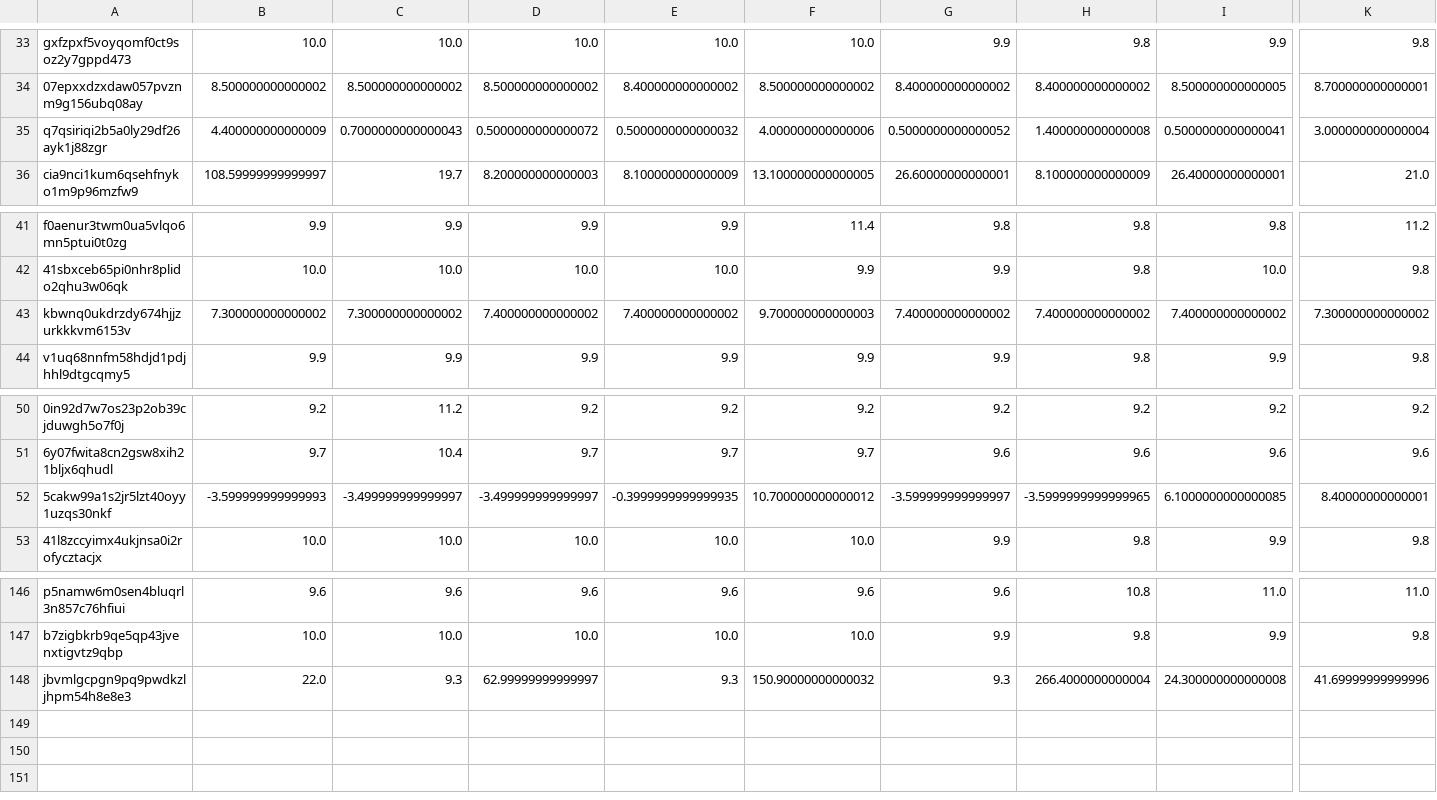
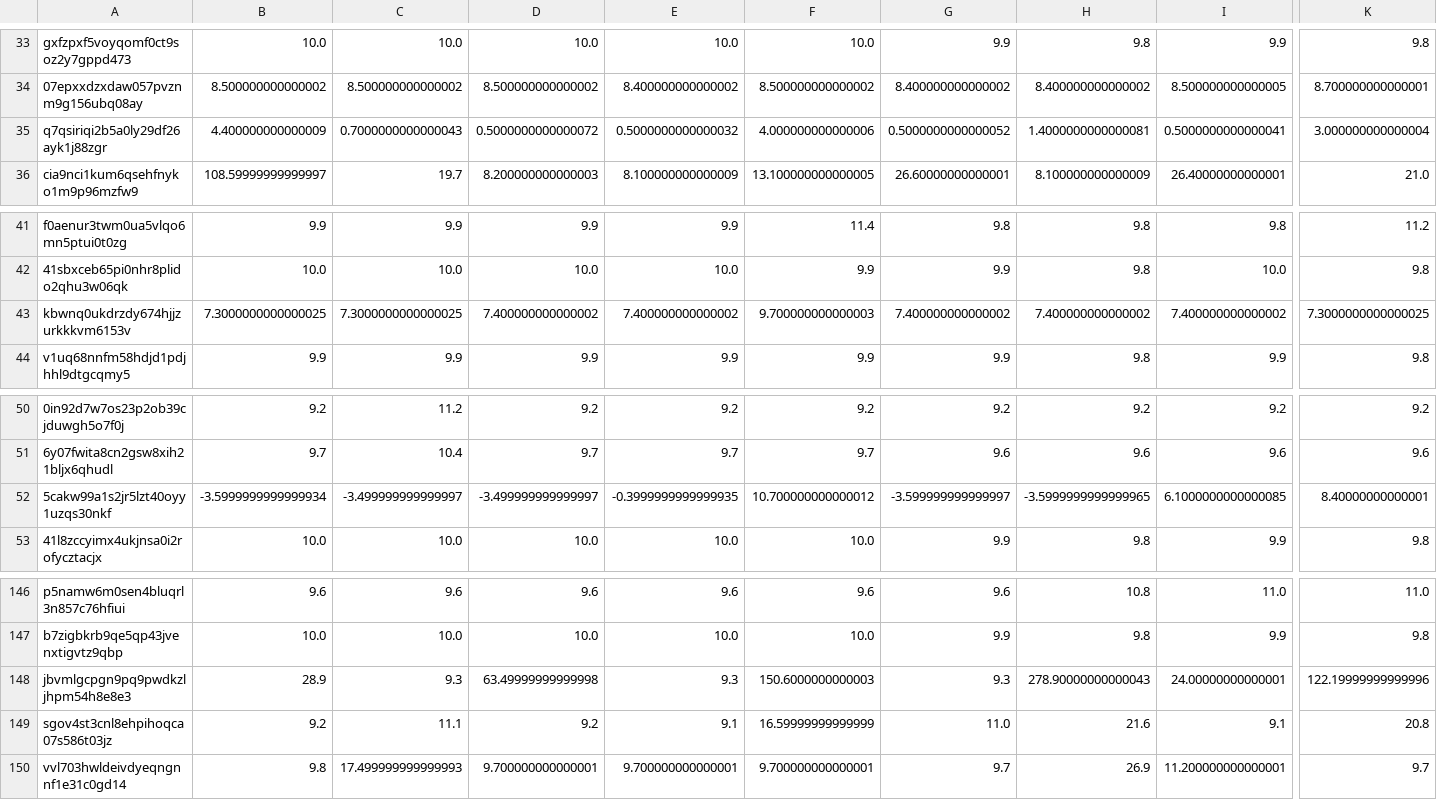
Before and after one commit to juliavictor/my-first-blog, a CSV file: categories.csv, drawn as a sheet; only a part is shown, gaps mark what is left out; rows hold the shown columns only; the diff names each change by its address in the sheet, - before the commit and + after, or states it on an @@ line.

```diff
--- a/categories.csv
+++ b/categories.csv
-H35: 1.400000000000008
+H35: 1.4000000000000081
-B43: 7.300000000000002
+B43: 7.3000000000000025
-C43: 7.300000000000002
+C43: 7.3000000000000025
-K43: 7.300000000000002
+K43: 7.3000000000000025
-B52: -3.599999999999993
+B52: -3.5999999999999934
-B148: 22.0
+B148: 28.9
-D148: 62.99999999999997
+D148: 63.49999999999998
-F148: 150.90000000000032
+F148: 150.6000000000003
-H148: 266.4000000000004
+H148: 278.90000000000043
-I148: 24.300000000000008
+I148: 24.00000000000001
-K148: 41.69999999999996
+K148: 122.19999999999996
+row 149: sgov4st3cnl8ehpihoqca07s586t03jz | 9.2 | 11.1 | 9.2 | 9.1 | 16.59999999999999 | 11.0 | 21.6 | 9.1 | 20.8
+row 150: vvl703hwldeivdyeqngnnf1e31c0gd14 | 9.8 | 17.499999999999993 | 9.700000000000001 | 9.700000000000001 | 9.700000000000001 | 9.7 | 26.9 | 11.200000000000001 | 9.7
```
Also changed, not shown: recommend.csv, 15 other files.
